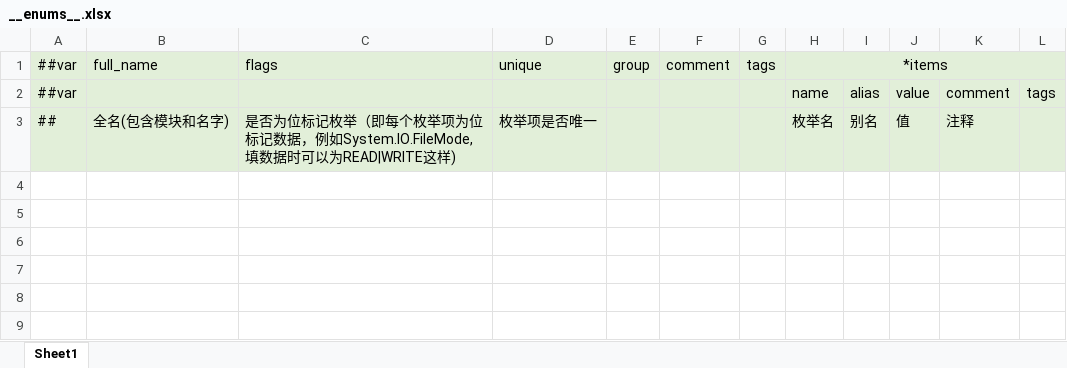
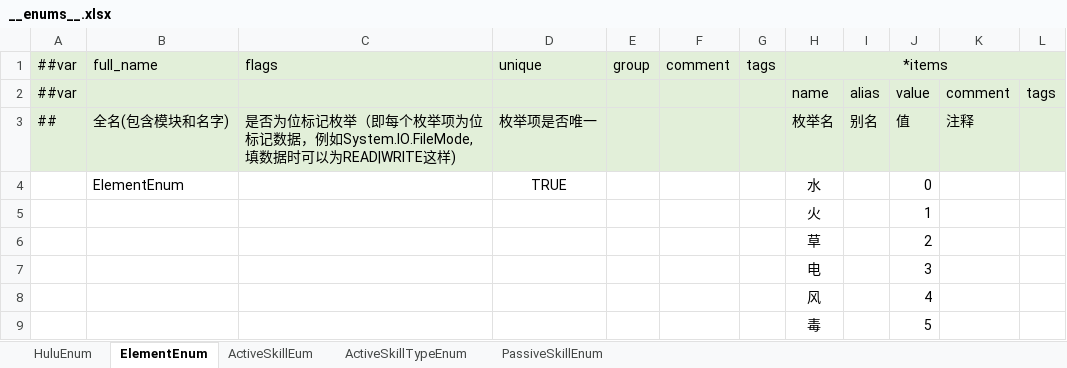
Before and after one commit to Unity-Devlop/BooomJam2024, an Excel workbook: Excels/Datas/__enums__.xlsx, sheet ElementEnum, drawn as a sheet; values as stored, in another font and other column widths than the file's, no borders; the diff names each change by its address in the sheet, - before the commit and + after, or states it on an @@ line.

```diff
--- a/Excels/Datas/__enums__.xlsx (sheet ElementEnum)
+++ b/Excels/Datas/__enums__.xlsx (sheet ElementEnum)
-sheet tab: Sheet1
+sheet tab: ElementEnum
+sheet tab: HuluEnum
+sheet tab: ActiveSkillEum
+sheet tab: ActiveSkillTypeEnum
+sheet tab: PassiveSkillEnum
+row 4:  | ElementEnum |  | TRUE |  |  |  | 水 |  | 0
+row 5:  |  |  |  |  |  |  | 火 |  | 1
+row 6:  |  |  |  |  |  |  | 草 |  | 2
+row 7:  |  |  |  |  |  |  | 电 |  | 3
+row 8:  |  |  |  |  |  |  | 风 |  | 4
+row 9:  |  |  |  |  |  |  | 毒 |  | 5
```
Also changed, not shown: Excels/Datas/__tables__.xlsx, 45 other files.
